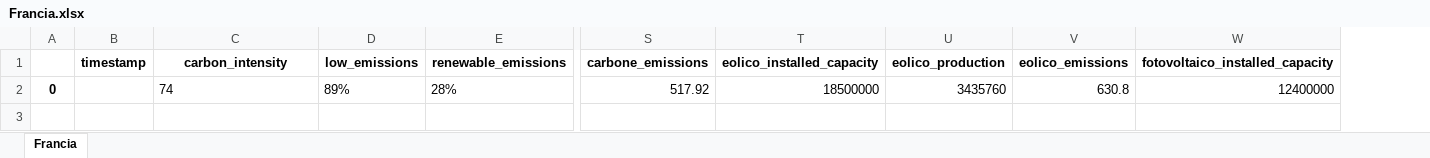
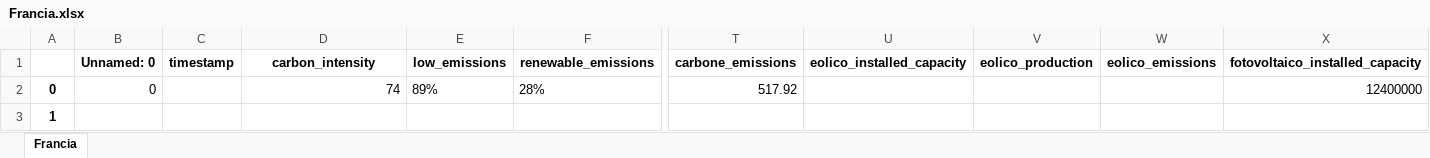
Before and after one commit to simoneloop/BigData, an Excel workbook: states/Francia.xlsx, sheet Francia, drawn as a sheet; only a part is shown, gaps mark what is left out; values as stored, in another font and other column widths than the file's, no borders; addresses are those after the commit; rows hold the shown columns only; the diff names each change by its address in the sheet, - before the commit and + after, or states it on an @@ line.

```diff
--- a/states/Francia.xlsx (sheet Francia)
+++ b/states/Francia.xlsx (sheet Francia)
+column B (Unnamed: 0), row 2: 0
-D2 alignment: left
+D2 alignment: right
-U2 (eolico_installed_capacity): 18500000
+U2 (eolico_installed_capacity): (empty)
-V2 (eolico_production): 3435760
+V2 (eolico_production): (empty)
-W2 (eolico_emissions): 630.8
+W2 (eolico_emissions): (empty)
+row 3: 1
```
Also changed, not shown: states/Centronord (Italia).xlsx, 4 other files.
